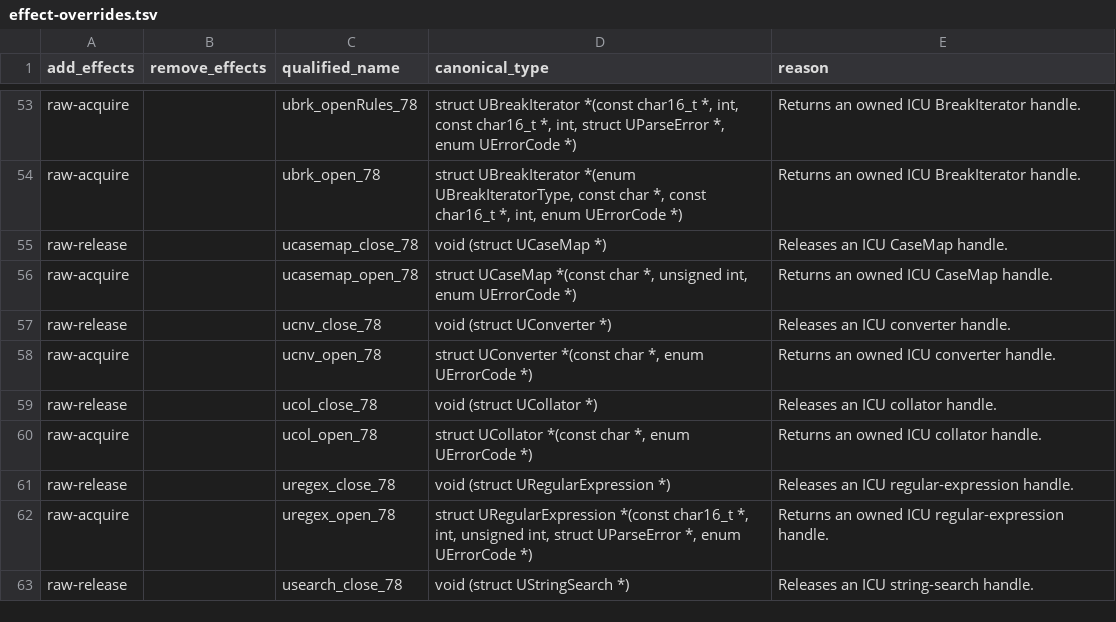
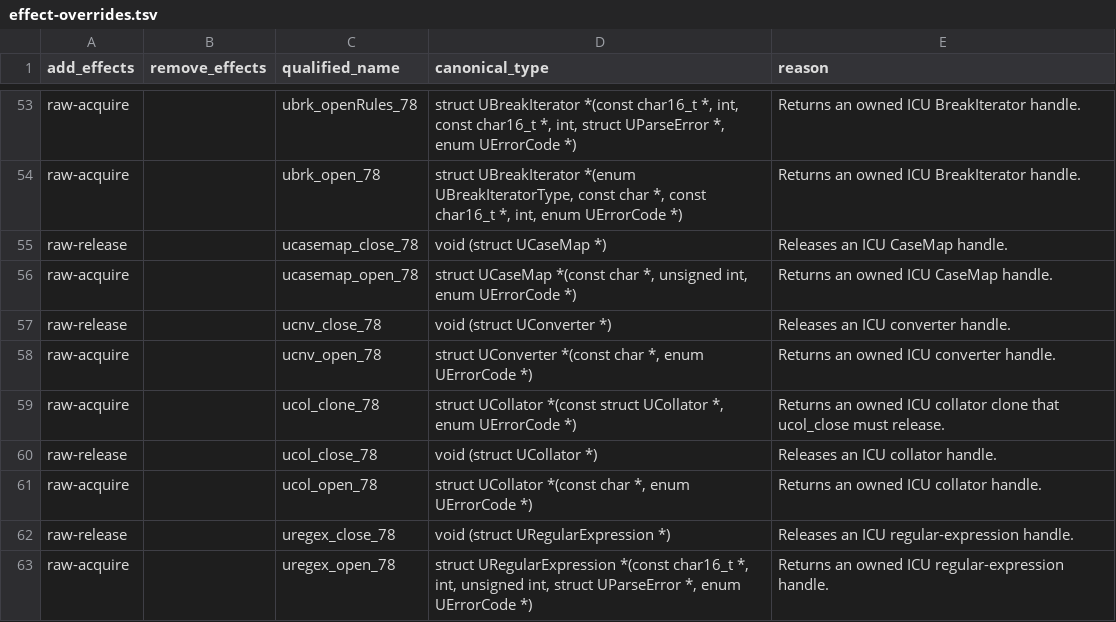
Before and after one commit to charbase/charr, a TSV file: tools/charr-lint/effect-overrides.tsv, drawn as a sheet; only a part is shown, gaps mark what is left out; the shorter side is filled out with more unchanged rows.

```diff
--- a/tools/charr-lint/effect-overrides.tsv
+++ b/tools/charr-lint/effect-overrides.tsv
@@ -58,2 +58,3 @@ raw-release		ucnv_close_78	void (struct UConverter *)	Releases an ICU converter
 raw-acquire		ucnv_open_78	struct UConverter *(const char *, enum UErrorCode *)	Returns an owned ICU converter handle.
+raw-acquire		ucol_clone_78	struct UCollator *(const struct UCollator *, enum UErrorCode *)	Returns an owned ICU collator clone that ucol_close must release.
 raw-release		ucol_close_78	void (struct UCollator *)	Releases an ICU collator handle.
```
Also changed, not shown: tools/charr-lint/effects.tsv, 12 other files.
